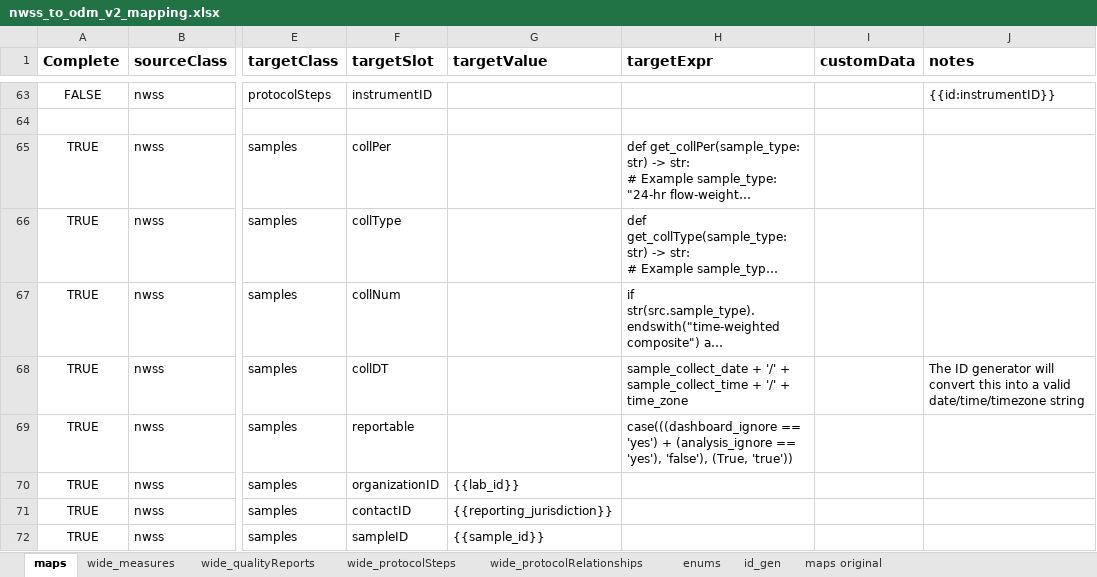
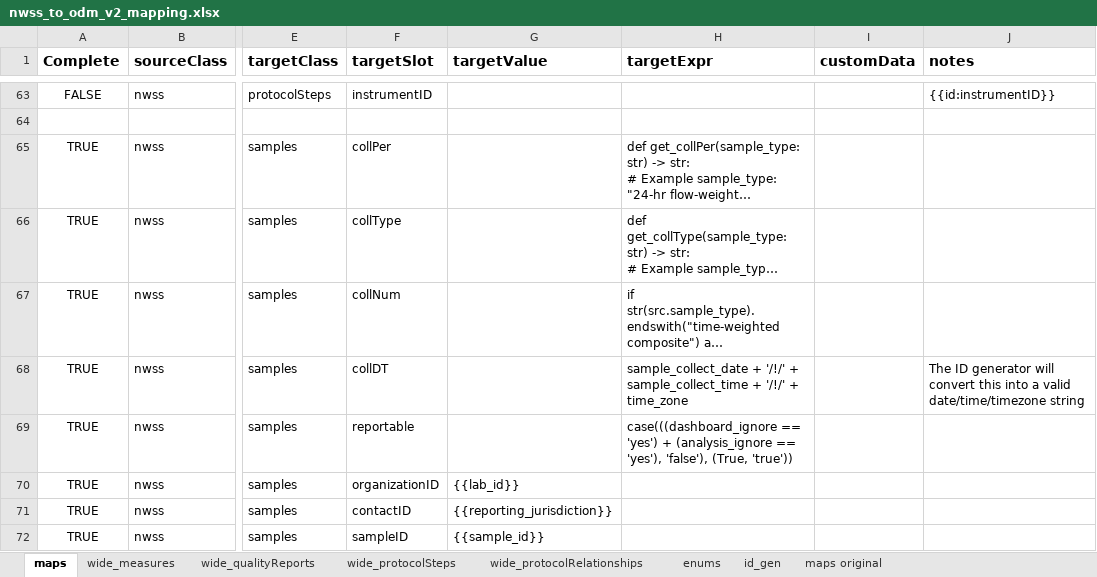
Before and after one commit to PHES-ODM/PHES-ODM-MapGenerator, an Excel workbook: data/mapping_config_files/nwss_to_odm_v2_mapping.xlsx, sheet maps, drawn as a sheet; only a part is shown, gaps mark what is left out; long unchanged cells end in …; values as stored, in another font and other column widths than the file's, no borders; the diff names each change by its address in the sheet, - before the commit and + after, or states it on an @@ line.

Commit message:
Change separator for date/time/timezone field (samples.collDT)

```diff
--- a/data/mapping_config_files/nwss_to_odm_v2_mapping.xlsx (sheet maps)
+++ b/data/mapping_config_files/nwss_to_odm_v2_mapping.xlsx (sheet maps)
-H68 (targetExpr): sample_collect_date + '/' + sample_collect_time + '/' + time_zone
+H68 (targetExpr): sample_collect_date + '/!/' + sample_collect_time + '/!/' + time_zone
```
